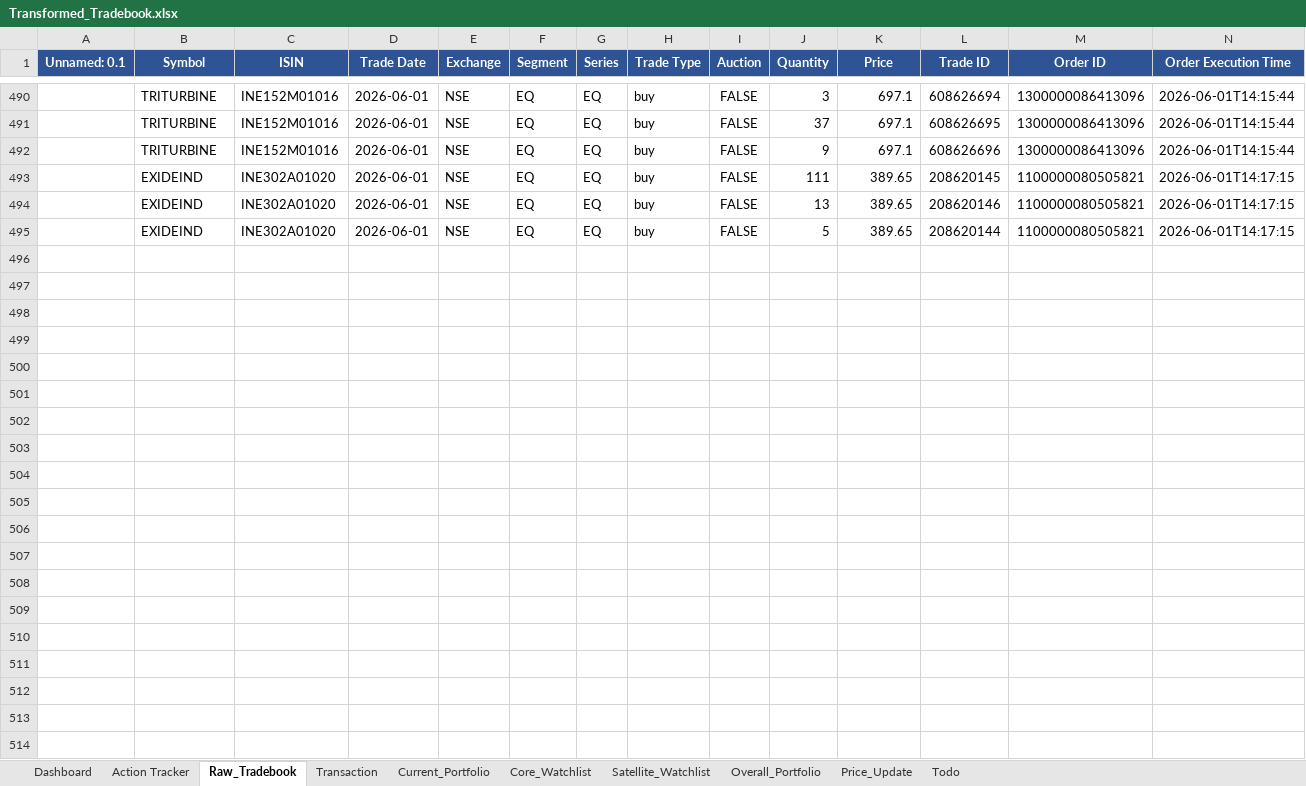
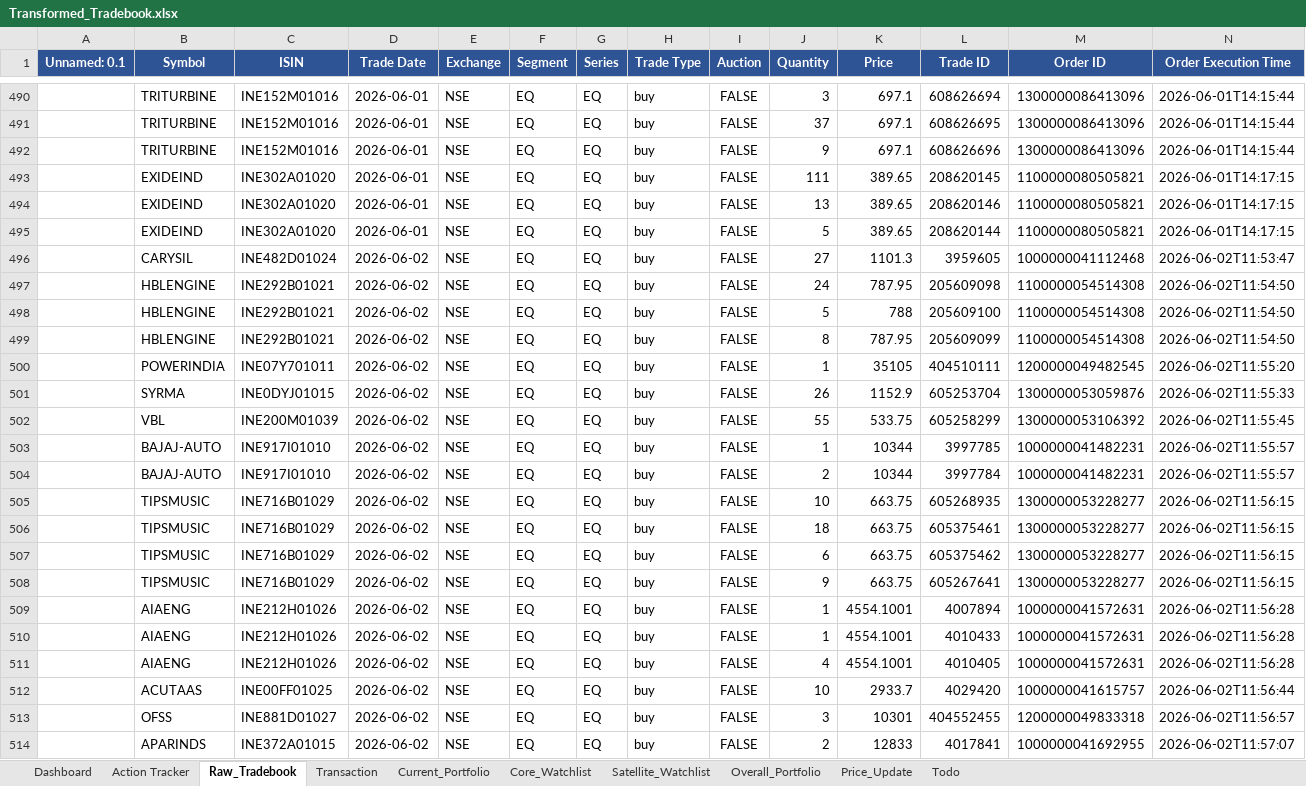
Before and after one commit to murali-1975/stockjournal, an Excel workbook: Transformed_Tradebook.xlsx, sheet Raw_Tradebook, drawn as a sheet; only a part is shown, gaps mark what is left out; values as stored, in another font and other column widths than the file's, no borders; rows hold the shown columns only; the diff covers the shown part only; the diff names each change by its address in the sheet, - before the commit and + after, or states it on an @@ line.

```diff
--- a/Transformed_Tradebook.xlsx (sheet Raw_Tradebook)
+++ b/Transformed_Tradebook.xlsx (sheet Raw_Tradebook)
+row 496:  | CARYSIL | INE482D01024 | 2026-06-02 | NSE | EQ | EQ | buy | FALSE | 27 | 1101.3 | 3959605 | 1000000041112468 | 2026-06-02T11:53:47
+row 497:  | HBLENGINE | INE292B01021 | 2026-06-02 | NSE | EQ | EQ | buy | FALSE | 24 | 787.95 | 205609098 | 1100000054514308 | 2026-06-02T11:54:50
+row 498:  | HBLENGINE | INE292B01021 | 2026-06-02 | NSE | EQ | EQ | buy | FALSE | 5 | 788 | 205609100 | 1100000054514308 | 2026-06-02T11:54:50
+row 499:  | HBLENGINE | INE292B01021 | 2026-06-02 | NSE | EQ | EQ | buy | FALSE | 8 | 787.95 | 205609099 | 1100000054514308 | 2026-06-02T11:54:50
+row 500:  | POWERINDIA | INE07Y701011 | 2026-06-02 | NSE | EQ | EQ | buy | FALSE | 1 | 35105 | 404510111 | 1200000049482545 | 2026-06-02T11:55:20
+row 501:  | SYRMA | INE0DYJ01015 | 2026-06-02 | NSE | EQ | EQ | buy | FALSE | 26 | 1152.9 | 605253704 | 1300000053059876 | 2026-06-02T11:55:33
+row 502:  | VBL | INE200M01039 | 2026-06-02 | NSE | EQ | EQ | buy | FALSE | 55 | 533.75 | 605258299 | 1300000053106392 | 2026-06-02T11:55:45
+row 503:  | BAJAJ-AUTO | INE917I01010 | 2026-06-02 | NSE | EQ | EQ | buy | FALSE | 1 | 10344 | 3997785 | 1000000041482231 | 2026-06-02T11:55:57
+row 504:  | BAJAJ-AUTO | INE917I01010 | 2026-06-02 | NSE | EQ | EQ | buy | FALSE | 2 | 10344 | 3997784 | 1000000041482231 | 2026-06-02T11:55:57
+row 505:  | TIPSMUSIC | INE716B01029 | 2026-06-02 | NSE | EQ | EQ | buy | FALSE | 10 | 663.75 | 605268935 | 1300000053228277 | 2026-06-02T11:56:15
+row 506:  | TIPSMUSIC | INE716B01029 | 2026-06-02 | NSE | EQ | EQ | buy | FALSE | 18 | 663.75 | 605375461 | 1300000053228277 | 2026-06-02T11:56:15
+row 507:  | TIPSMUSIC | INE716B01029 | 2026-06-02 | NSE | EQ | EQ | buy | FALSE | 6 | 663.75 | 605375462 | 1300000053228277 | 2026-06-02T11:56:15
+row 508:  | TIPSMUSIC | INE716B01029 | 2026-06-02 | NSE | EQ | EQ | buy | FALSE | 9 | 663.75 | 605267641 | 1300000053228277 | 2026-06-02T11:56:15
+row 509:  | AIAENG | INE212H01026 | 2026-06-02 | NSE | EQ | EQ | buy | FALSE | 1 | 4554.1001 | 4007894 | 1000000041572631 | 2026-06-02T11:56:28
+row 510:  | AIAENG | INE212H01026 | 2026-06-02 | NSE | EQ | EQ | buy | FALSE | 1 | 4554.1001 | 4010433 | 1000000041572631 | 2026-06-02T11:56:28
+row 511:  | AIAENG | INE212H01026 | 2026-06-02 | NSE | EQ | EQ | buy | FALSE | 4 | 4554.1001 | 4010405 | 1000000041572631 | 2026-06-02T11:56:28
+row 512:  | ACUTAAS | INE00FF01025 | 2026-06-02 | NSE | EQ | EQ | buy | FALSE | 10 | 2933.7 | 4029420 | 1000000041615757 | 2026-06-02T11:56:44
+row 513:  | OFSS | INE881D01027 | 2026-06-02 | NSE | EQ | EQ | buy | FALSE | 3 | 10301 | 404552455 | 1200000049833318 | 2026-06-02T11:56:57
+row 514:  | APARINDS | INE372A01015 | 2026-06-02 | NSE | EQ | EQ | buy | FALSE | 2 | 12833 | 4017841 | 1000000041692955 | 2026-06-02T11:57:07
```
Also changed, not shown: 32 added rows elsewhere in this sheet, sheet Overall_Portfolio, sheet Current_Portfolio, sheet Dashboard, sheet Satellite_Watchlist, sheet Transaction, sheet Core_Watchlist, 1 more sheet, 2 other files.
